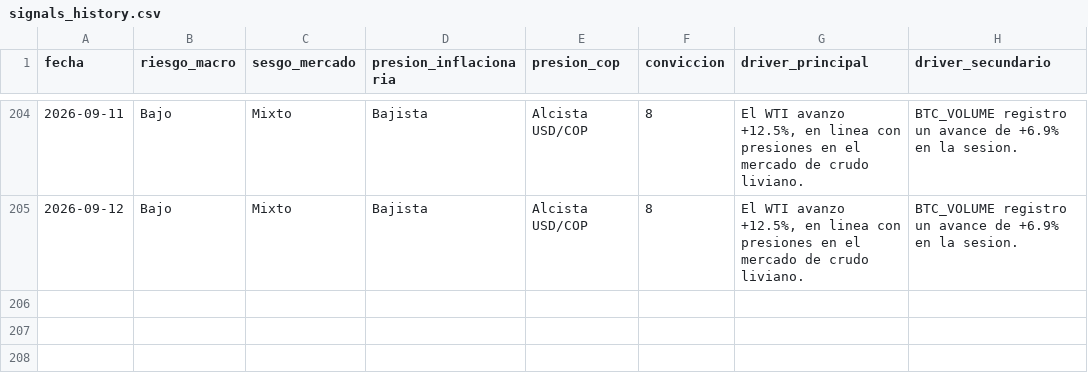
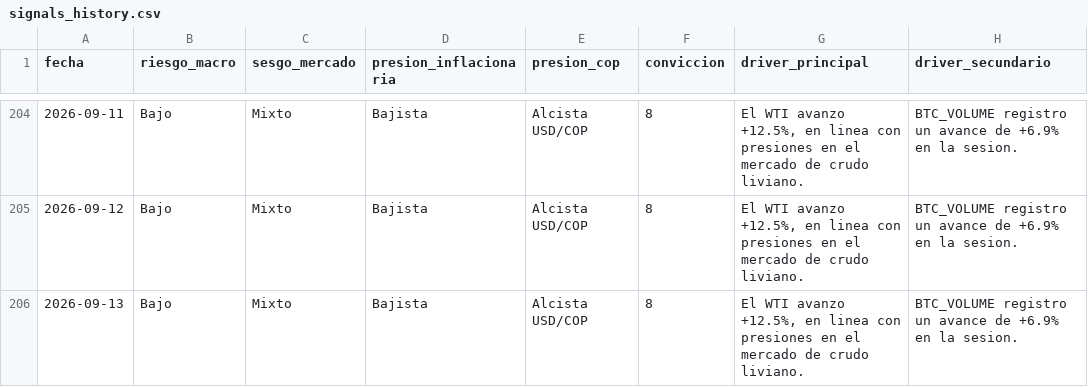
Before and after one commit to juanjo-geo/financial-agent, a CSV file: data/signals/signals_history.csv, drawn as a sheet; only a part is shown, gaps mark what is left out.

```diff
--- a/data/signals/signals_history.csv
+++ b/data/signals/signals_history.csv
@@ -205 +205,2 @@ fecha,riesgo_macro,sesgo_mercado,presion_inflacionaria,presion_cop,conviccion,dr
 2026-09-12,Bajo,Mixto,Bajista,Alcista USD/COP,8,"El WTI avanzo +12.5%, en linea con presiones en el mercado de crudo liviano.",BTC_VOLUME registro un avance de +6.9% en la sesion.
+2026-09-13,Bajo,Mixto,Bajista,Alcista USD/COP,8,"El WTI avanzo +12.5%, en linea con presiones en el mercado de crudo liviano.",BTC_VOLUME registro un avance de +6.9% en la sesion.
```
Also changed, not shown: data/historical/feargreed_history.csv, data/processed/latest_snapshot.csv, 23 other files.
